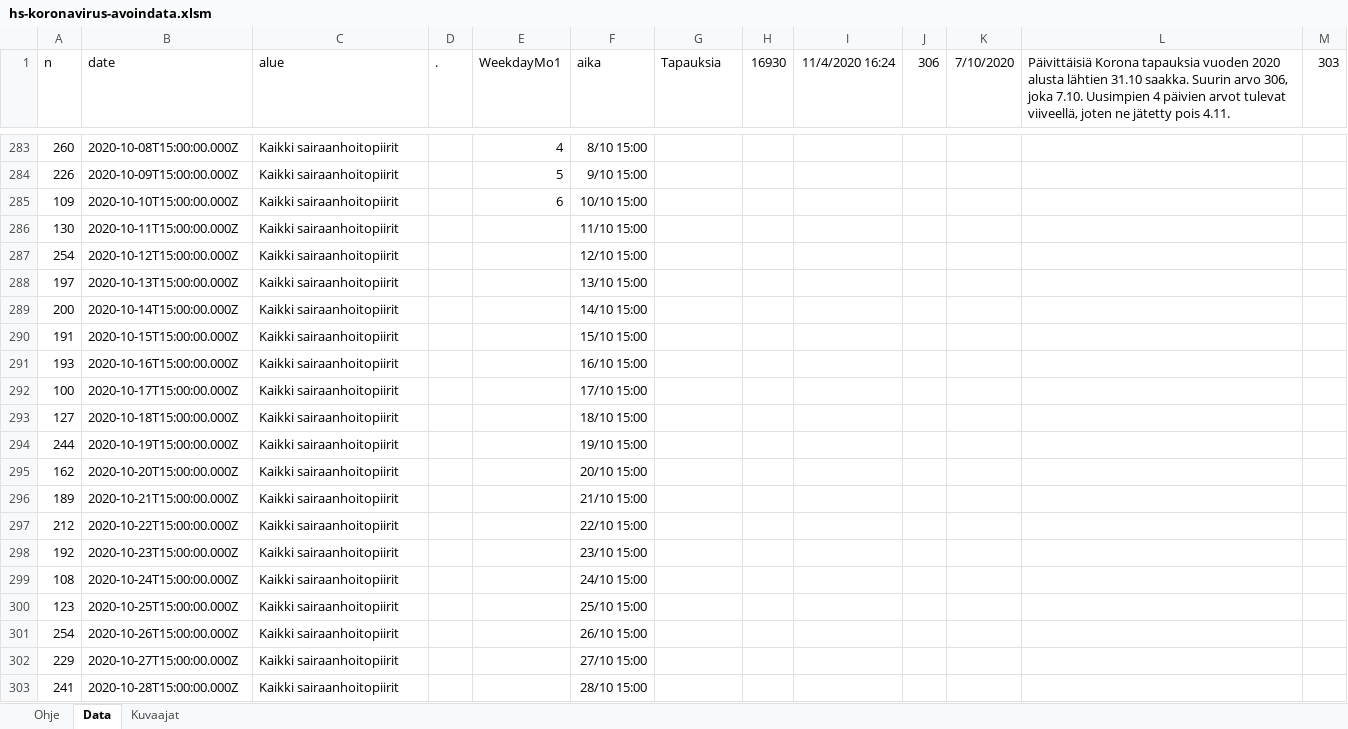
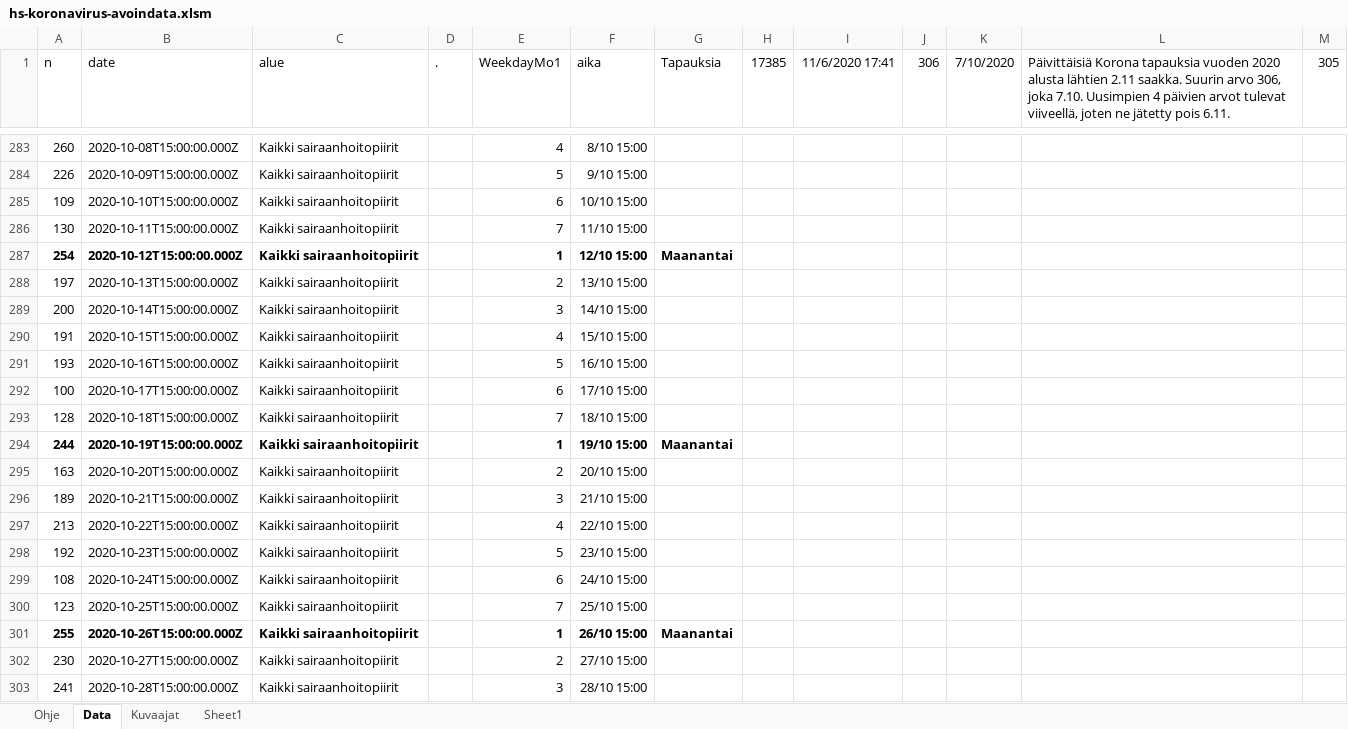
Before and after one commit to jussivirkkala/Excel, an Excel workbook: hs-koronavirus-avoindata/hs-koronavirus-avoindata.xlsm, sheet Data, drawn as a sheet; only a part is shown, gaps mark what is left out; values as stored, in another font and other column widths than the file's, no borders; charts and pictures not drawn; the diff covers the shown part only; the diff names each change by its address in the sheet, - before the commit and + after, or states it on an @@ line.

```diff
--- a/hs-koronavirus-avoindata/hs-koronavirus-avoindata.xlsm (sheet Data)
+++ b/hs-koronavirus-avoindata/hs-koronavirus-avoindata.xlsm (sheet Data)
+sheet tab: Sheet1
-H1: 16930
+H1: 17385
-I1: 11/4/2020 16:24
+I1: 11/6/2020 17:41
-L1: …alusta lähtien 31.10 saakka. Suurin arvo 306, joka 7.10. Uusimpien 4 päivien arvot tulevat viiveellä, joten ne jätetty pois 4.11.
+L1: …alusta lähtien 2.11 saakka. Suurin arvo 306, joka 7.10. Uusimpien 4 päivien arvot tulevat viiveellä, joten ne jätetty pois 6.11.
-M1: 303
+M1: 305
-E286 (WeekdayMo1): (empty)
+E286 (WeekdayMo1): 7
-A287:C287 bold: off
+A287:C287 bold: on
-E287 (WeekdayMo1): (empty)
+E287 (WeekdayMo1): 1
-F287 bold: off
+F287 bold: on
-G287 (Tapauksia): (empty)
+G287 (Tapauksia): Maanantai
-E288 (WeekdayMo1): (empty)
+E288 (WeekdayMo1): 2
-E289 (WeekdayMo1): (empty)
+E289 (WeekdayMo1): 3
-E290 (WeekdayMo1): (empty)
+E290 (WeekdayMo1): 4
-E291 (WeekdayMo1): (empty)
+E291 (WeekdayMo1): 5
-E292 (WeekdayMo1): (empty)
+E292 (WeekdayMo1): 6
-A293 (n): 127
+A293 (n): 128
-E293 (WeekdayMo1): (empty)
+E293 (WeekdayMo1): 7
-A294:C294 bold: off
+A294:C294 bold: on
-E294 (WeekdayMo1): (empty)
+E294 (WeekdayMo1): 1
-F294 bold: off
+F294 bold: on
-G294 (Tapauksia): (empty)
+G294 (Tapauksia): Maanantai
-A295 (n): 162
+A295 (n): 163
-E295 (WeekdayMo1): (empty)
+E295 (WeekdayMo1): 2
-E296 (WeekdayMo1): (empty)
+E296 (WeekdayMo1): 3
-A297 (n): 212
+A297 (n): 213
-E297 (WeekdayMo1): (empty)
+E297 (WeekdayMo1): 4
-E298 (WeekdayMo1): (empty)
+E298 (WeekdayMo1): 5
-E299 (WeekdayMo1): (empty)
+E299 (WeekdayMo1): 6
-E300 (WeekdayMo1): (empty)
+E300 (WeekdayMo1): 7
-A301 (n): 254
+A301 (n): 255
-A301:C301 bold: off
+A301:C301 bold: on
-E301 (WeekdayMo1): (empty)
+E301 (WeekdayMo1): 1
-F301 bold: off
+F301 bold: on
-G301 (Tapauksia): (empty)
+G301 (Tapauksia): Maanantai
-A302 (n): 229
+A302 (n): 230
-E302 (WeekdayMo1): (empty)
+E302 (WeekdayMo1): 2
-E303 (WeekdayMo1): (empty)
+E303 (WeekdayMo1): 3
```
Also changed, not shown: 3 added rows, 1 removed row, 26 edited cells and cell formats elsewhere in this sheet, sheet Kuvaajat, formulas that keep their value, charts or pictures.
